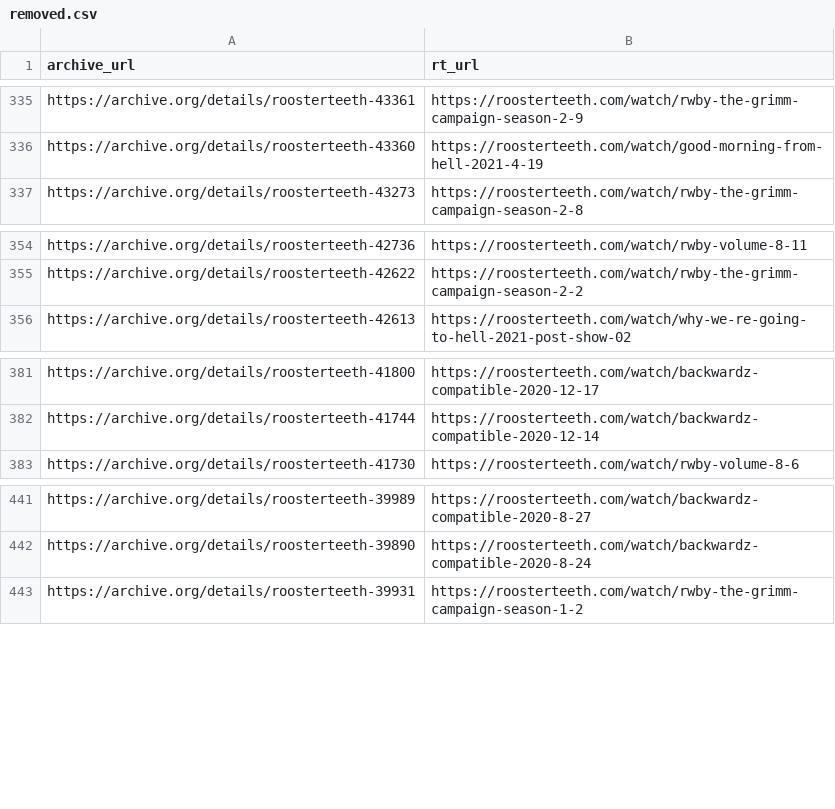
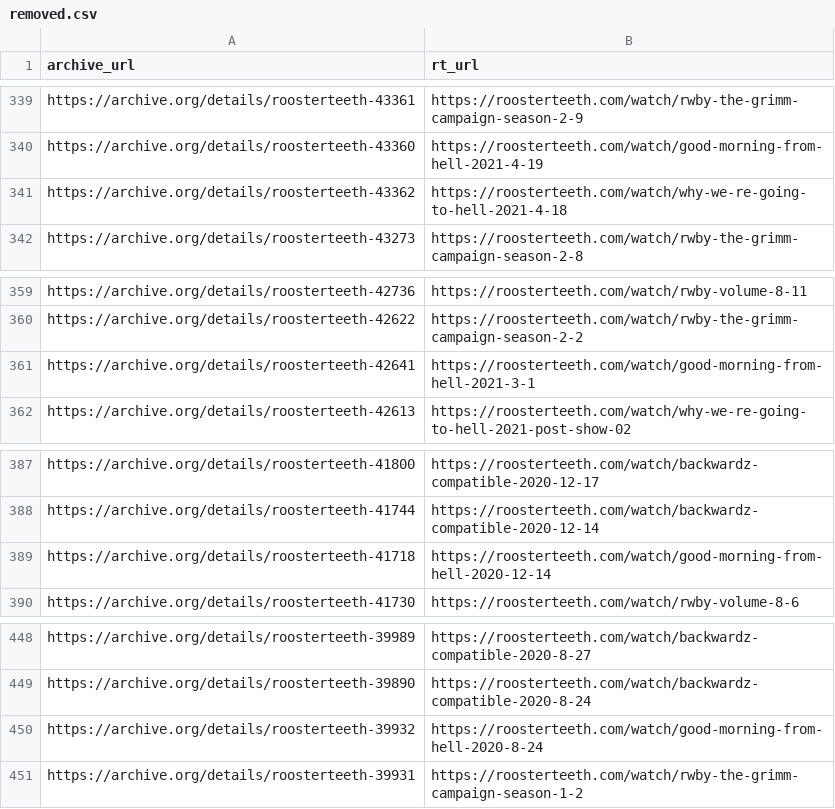
Before and after one commit to shiruken/rt-archive, a CSV file: docs/removed/removed.csv, drawn as a sheet; only a part is shown, gaps mark what is left out; the diff covers the shown part only; the diff names each change by its address in the sheet, - before the commit and + after, or states it on an @@ line.

```diff
--- a/docs/removed/removed.csv
+++ b/docs/removed/removed.csv
+row 341: https://archive.org/details/roosterteeth-43362 | https://roosterteeth.com/watch/why-we-re-going-to-hell-2021-4-18
+row 361: https://archive.org/details/roosterteeth-42641 | https://roosterteeth.com/watch/good-morning-from-hell-2021-3-1
+row 389: https://archive.org/details/roosterteeth-41718 | https://roosterteeth.com/watch/good-morning-from-hell-2020-12-14
+row 450: https://archive.org/details/roosterteeth-39932 | https://roosterteeth.com/watch/good-morning-from-hell-2020-8-24
```
Also changed, not shown: 6 added rows elsewhere in this file, data/dark.csv, 6 other files.
